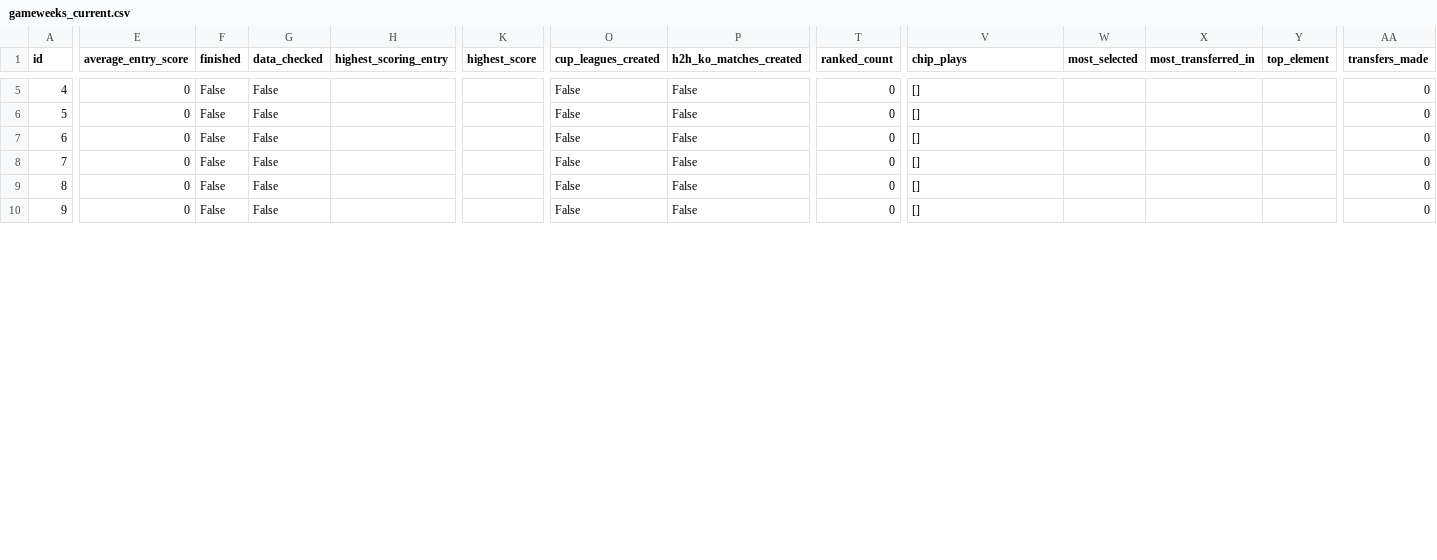
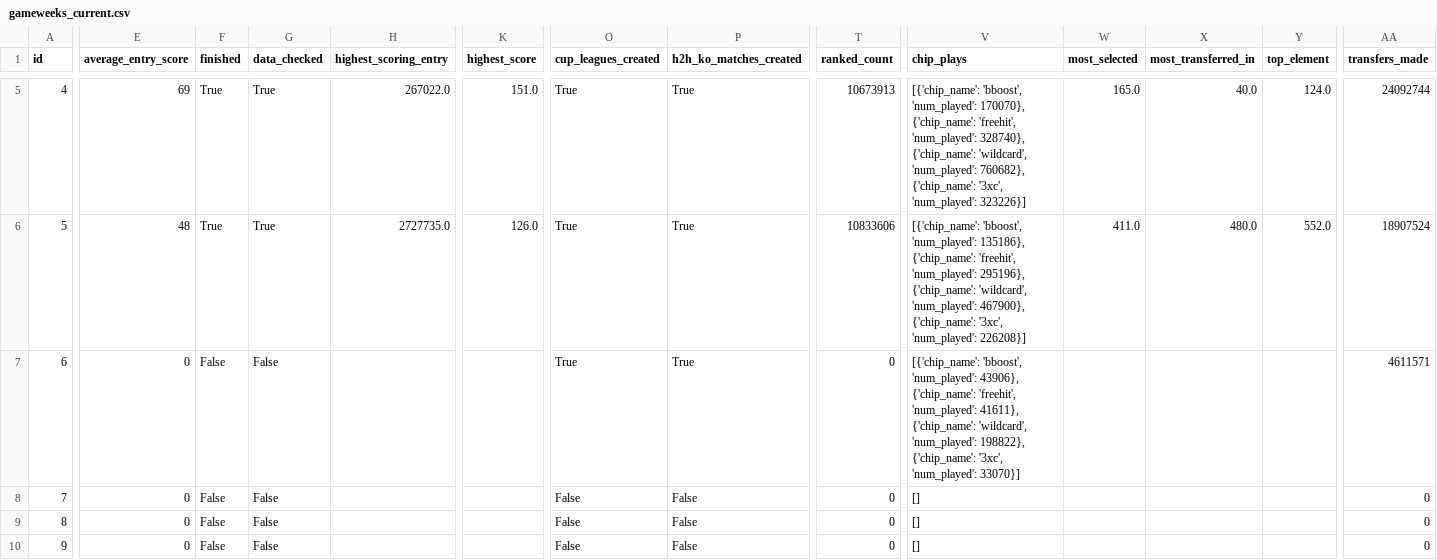
Before and after one commit to GAWI01/fantasy-football-ai, a CSV file: historical_data/current_data/gameweeks_current.csv, drawn as a sheet; only a part is shown, gaps mark what is left out; the diff covers the shown part only; the diff names each change by its address in the sheet, - before the commit and + after, or states it on an @@ line.

```diff
--- a/historical_data/current_data/gameweeks_current.csv
+++ b/historical_data/current_data/gameweeks_current.csv
-E5 (average_entry_score): 0
+E5 (average_entry_score): 69
-F5:F6 (finished): False
+F5:F6 (finished): True
-G5:G6 (data_checked): False
+G5:G6 (data_checked): True
-H5 (highest_scoring_entry): (empty)
+H5 (highest_scoring_entry): 267022.0
-K5 (highest_score): (empty)
+K5 (highest_score): 151.0
-O5:O7 (cup_leagues_created): False
+O5:O7 (cup_leagues_created): True
-P5:P7 (h2h_ko_matches_created): False
+P5:P7 (h2h_ko_matches_created): True
-T5 (ranked_count): 0
+T5 (ranked_count): 10673913
-V5 (chip_plays): []
+V5 (chip_plays): [{'chip_name': 'bboost', 'num_played': 170070}, {'chip_name': 'freehit', 'num_played': 328740}, {'chip_name': 'wildcard', 'num_played': 760682}, {'chip_name': '3xc', 'num_played': 323226}]
-W5 (most_selected): (empty)
+W5 (most_selected): 165.0
-X5 (most_transferred_in): (empty)
+X5 (most_transferred_in): 40.0
-Y5 (top_element): (empty)
+Y5 (top_element): 124.0
-AA5 (transfers_made): 0
+AA5 (transfers_made): 24092744
-E6 (average_entry_score): 0
+E6 (average_entry_score): 48
-H6 (highest_scoring_entry): (empty)
+H6 (highest_scoring_entry): 2727735.0
-K6 (highest_score): (empty)
+K6 (highest_score): 126.0
-T6 (ranked_count): 0
+T6 (ranked_count): 10833606
-V6 (chip_plays): []
+V6 (chip_plays): [{'chip_name': 'bboost', 'num_played': 135186}, {'chip_name': 'freehit', 'num_played': 295196}, {'chip_name': 'wildcard', 'num_played': 467900}, {'chip_name': '3xc', 'num_played': 226208}]
-W6 (most_selected): (empty)
+W6 (most_selected): 411.0
-X6 (most_transferred_in): (empty)
+X6 (most_transferred_in): 480.0
-Y6 (top_element): (empty)
+Y6 (top_element): 552.0
-AA6 (transfers_made): 0
+AA6 (transfers_made): 18907524
-V7 (chip_plays): []
+V7 (chip_plays): [{'chip_name': 'bboost', 'num_played': 43906}, {'chip_name': 'freehit', 'num_played': 41611}, {'chip_name': 'wildcard', 'num_played': 198822}, {'chip_name': '3xc', 'num_played': 33070}]
-AA7 (transfers_made): 0
+AA7 (transfers_made): 4611571
```
Also changed, not shown: 54 edited cells elsewhere in this file, historical_data/current_data/teams_current.csv, 9 other files.
